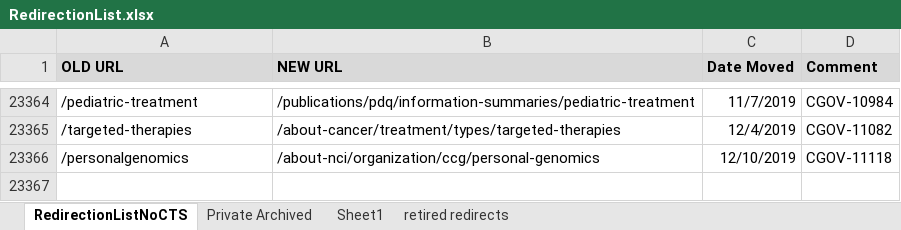
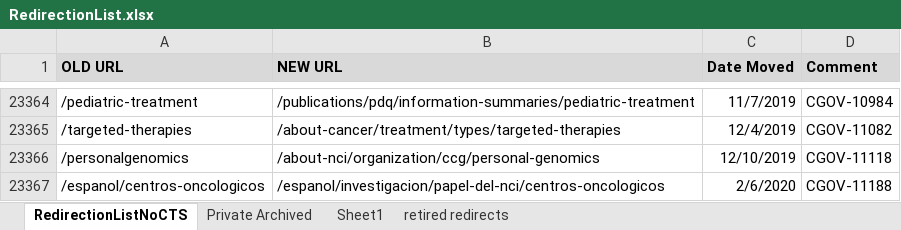
Before and after one commit to NCIOCPL/wcms-content, an Excel workbook: redirection-list/RedirectionList.xlsx, sheet RedirectionListNoCTS, drawn as a sheet; only a part is shown, gaps mark what is left out; values as stored, in another font and other column widths than the file's, no borders; conditional formats not drawn; the diff names each change by its address in the sheet, - before the commit and + after, or states it on an @@ line.

Commit message:
CGOV-11188: Spanish Promo URL
CGOV-11188 - Promo URL for Spanish Cancer Centers, for use on NCI at a Glance Spanish infographic

```diff
--- a/redirection-list/RedirectionList.xlsx (sheet RedirectionListNoCTS)
+++ b/redirection-list/RedirectionList.xlsx (sheet RedirectionListNoCTS)
+row 23367: /espanol/centros-oncologicos | /espanol/investigacion/papel-del-nci/centros-oncologicos | 2/6/2020 | CGOV-11188
```
Also changed, not shown: 1 other file.
